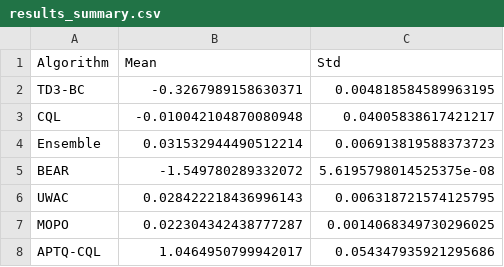
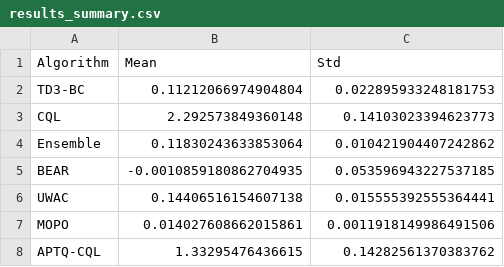
Before and after one commit to enigmatronix13/Calibrating-Conservatism-in-Offline-Reinforcement-Learning, a CSV file: maze_2d_results/results_summary.csv, drawn as a sheet.

```diff
--- a/maze_2d_results/results_summary.csv
+++ b/maze_2d_results/results_summary.csv
@@ -1,8 +1,8 @@
 Algorithm,Mean,Std
-TD3-BC,-0.3267989158630371,0.004818584589963195
-CQL,-0.010042104870080948,0.04005838617421217
-Ensemble,0.031532944490512214,0.006913819588373723
-BEAR,-1.549780289332072,5.6195798014525375e-08
-UWAC,0.028422218436996143,0.006318721574125795
-MOPO,0.022304342438777287,0.0014068349730296025
-APTQ-CQL,1.0464950799942017,0.054347935921295686
+TD3-BC,0.11212066974904804,0.022895933248181753
+CQL,2.292573849360148,0.14103023394623773
+Ensemble,0.11830243633853064,0.010421904407242862
+BEAR,-0.0010859180862704935,0.053596943227537185
+UWAC,0.14406516154607138,0.015555392555364441
+MOPO,0.014027608662015861,0.0011918149986491506
+APTQ-CQL,1.33295476436615,0.14282561370383762
```
Also changed, not shown: 33 other files.
